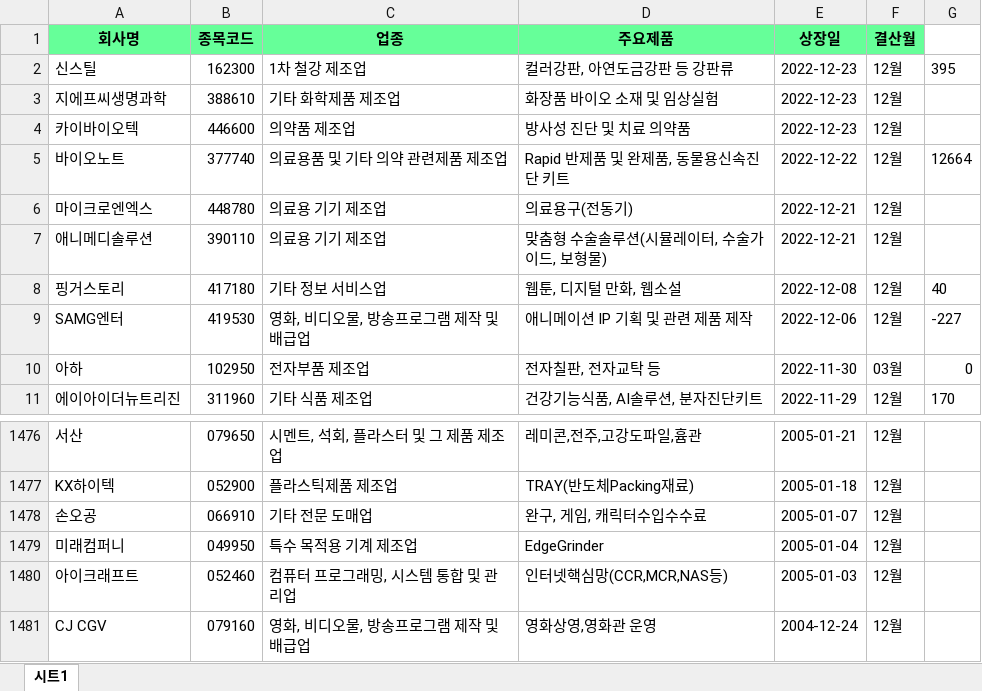
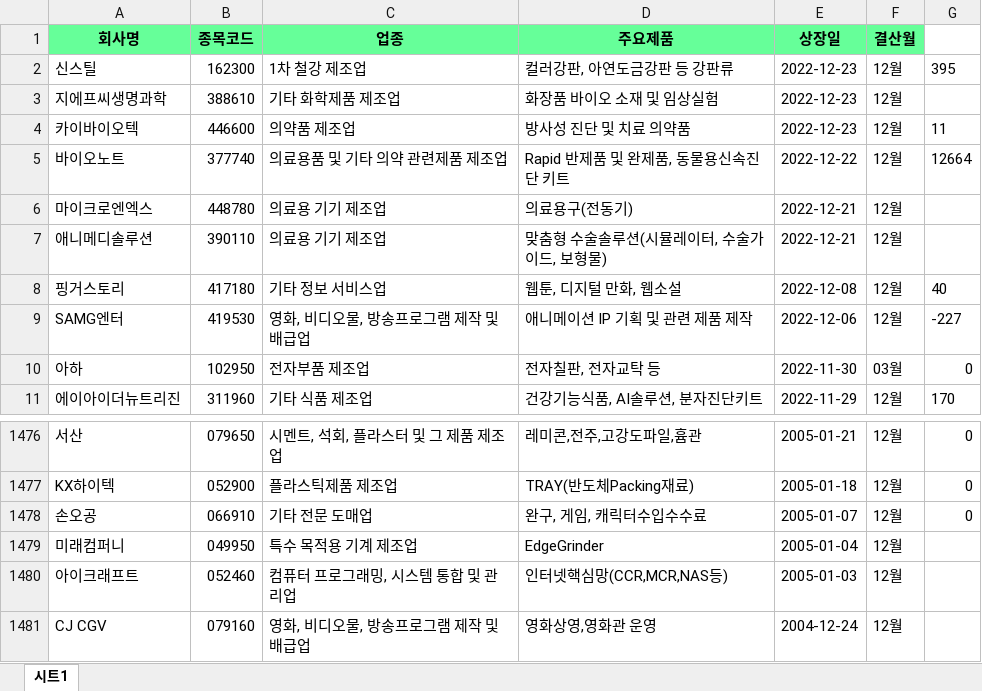
Before and after one commit to lxxjs/pystockrecommender, an Excel workbook: stocksDB_all.xlsx, sheet 시트1, drawn as a sheet; only a part is shown, gaps mark what is left out; values as stored, in another font and other column widths than the file's, no borders; the diff covers the shown part only; the diff names each change by its address in the sheet, - before the commit and + after, or states it on an @@ line.

```diff
--- a/stocksDB_all.xlsx (sheet 시트1)
+++ b/stocksDB_all.xlsx (sheet 시트1)
-G4: (empty)
+G4: 11
-G1476:G1478: (empty)
+G1476:G1478: 0
```
Also changed, not shown: 27 edited cells elsewhere in this sheet, 2 other files.
